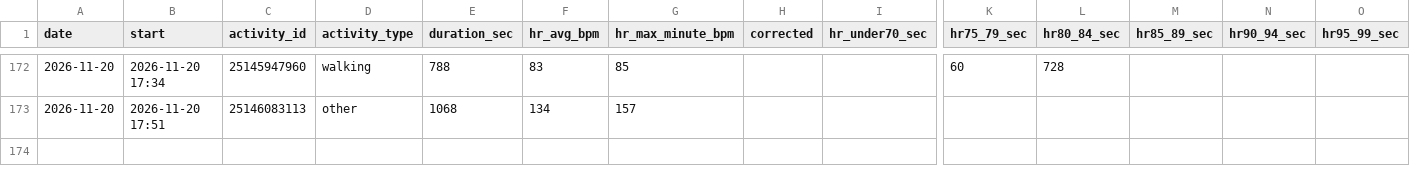
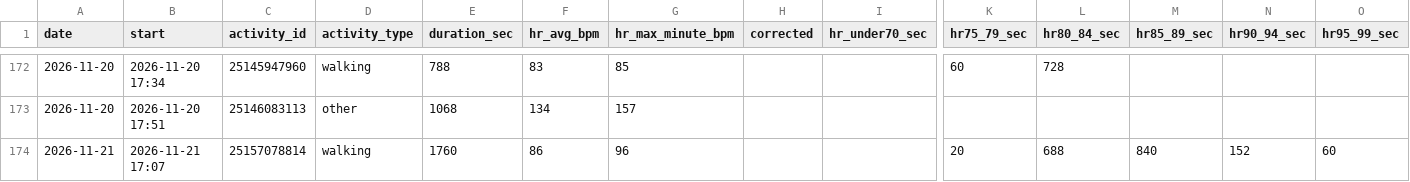
Before and after one commit to jaschro/traintracks, a CSV file: cardio-buckets.csv, drawn as a sheet; only a part is shown, gaps mark what is left out; rows hold the shown columns only; the diff names each change by its address in the sheet, - before the commit and + after, or states it on an @@ line.

```diff
--- a/cardio-buckets.csv
+++ b/cardio-buckets.csv
+row 174: 2026-11-21 | 2026-11-21 17:07 | 25157078814 | walking | 1760 | 86 | 96 |  |  | 20 | 688 | 840 | 152 | 60
```
Also changed, not shown: cardio-minutes.csv, 2 other files.
